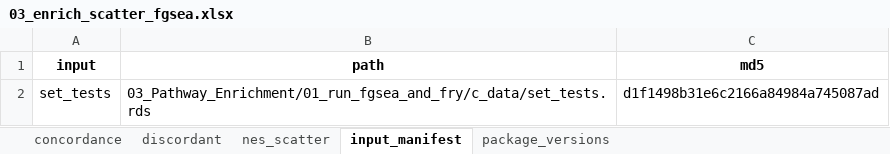
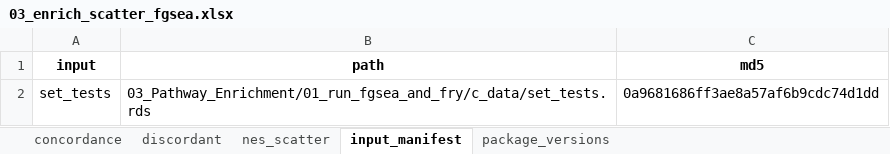
Before and after one commit to Dustyn-T-Lewis/BFR_limpa, an Excel workbook: 03_Pathway_Enrichment/03_enrich_scatter_fgsea/c_data/03_enrich_scatter_fgsea.xlsx, sheet input_manifest, drawn as a sheet; values as stored, in another font and other column widths than the file's, no borders; the diff names each change by its address in the sheet, - before the commit and + after, or states it on an @@ line.

Commit message:
Remove a shadowed name, two unused objects and printed qpdf paths

```diff
--- a/03_Pathway_Enrichment/03_enrich_scatter_fgsea/c_data/03_enrich_scatter_fgsea.xlsx (sheet input_manifest)
+++ b/03_Pathway_Enrichment/03_enrich_scatter_fgsea/c_data/03_enrich_scatter_fgsea.xlsx (sheet input_manifest)
-C2 (md5): d1f1498b31e6c2166a84984a745087ad
+C2 (md5): 0a9681686ff3ae8a57af6b9cdc74d1dd
```
Also changed, not shown: 58 other files.
